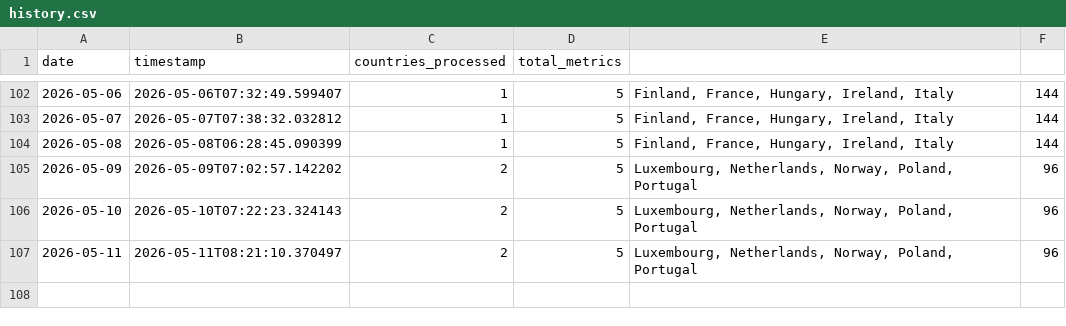
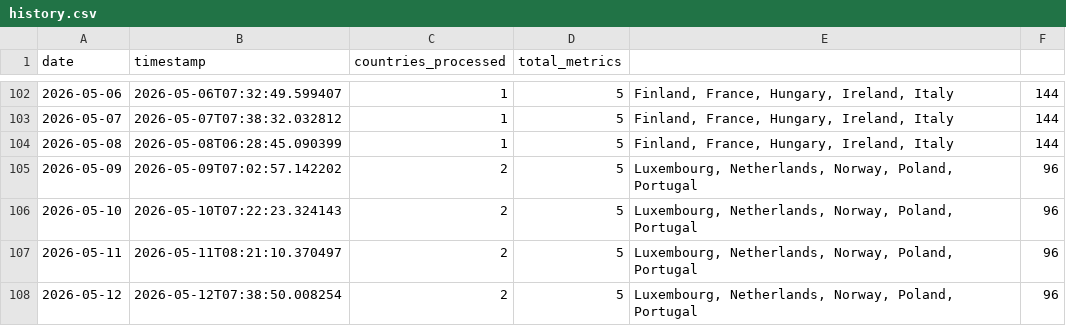
Before and after one commit to jarmoe13/clarity-harvester, a CSV file: data/history.csv, drawn as a sheet; only a part is shown, gaps mark what is left out; the diff names each change by its address in the sheet, - before the commit and + after, or states it on an @@ line.

```diff
--- a/data/history.csv
+++ b/data/history.csv
+row 108: 2026-05-12 | 2026-05-12T07:38:50.008254 | 2 | 5 | Luxembourg, Netherlands, Norway, Poland, Portugal | 96
```
Also changed, not shown: 1 other file.
